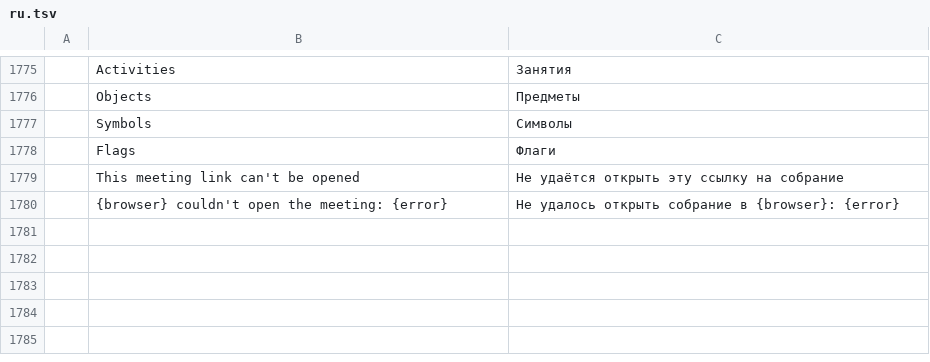
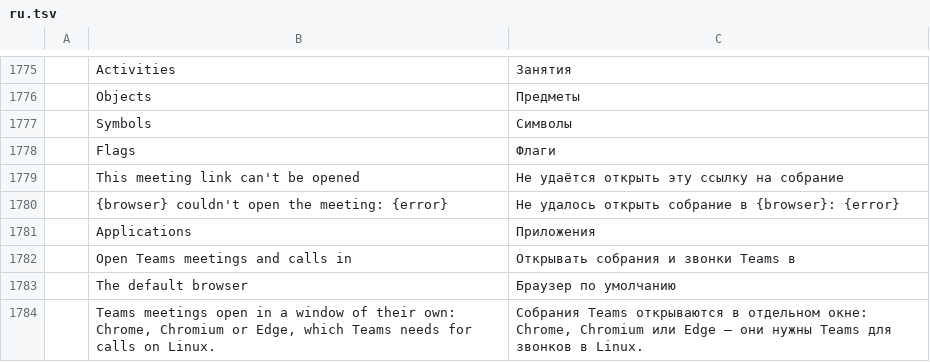
Before and after one commit to dgaudin/quatrelle, a TSV file: crates/ui-egui/src/i18n/ru.tsv, drawn as a sheet; only a part is shown, gaps mark what is left out; the diff names each change by its address in the sheet, - before the commit and + after, or states it on an @@ line.

```diff
--- a/crates/ui-egui/src/i18n/ru.tsv
+++ b/crates/ui-egui/src/i18n/ru.tsv
+row 1781:  | Applications | Приложения
+row 1782:  | Open Teams meetings and calls in | Открывать собрания и звонки Teams в
+row 1783:  | The default browser | Браузер по умолчанию
+row 1784:  | Teams meetings open in a window of their own: Chrome, Chromium or Edge, which Teams needs for calls on Linux. | Собрания Teams открываются в отдельном окне: Chrome, Chromium или Edge — они нужны Teams для звонков в Linux.
```
Also changed, not shown: crates/ui-egui/src/i18n/ar.tsv, crates/ui-egui/src/i18n/es.tsv, 16 other files.
